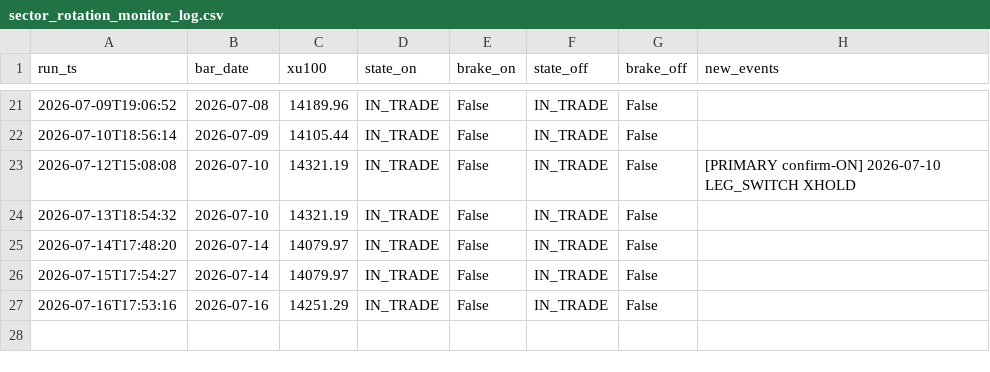
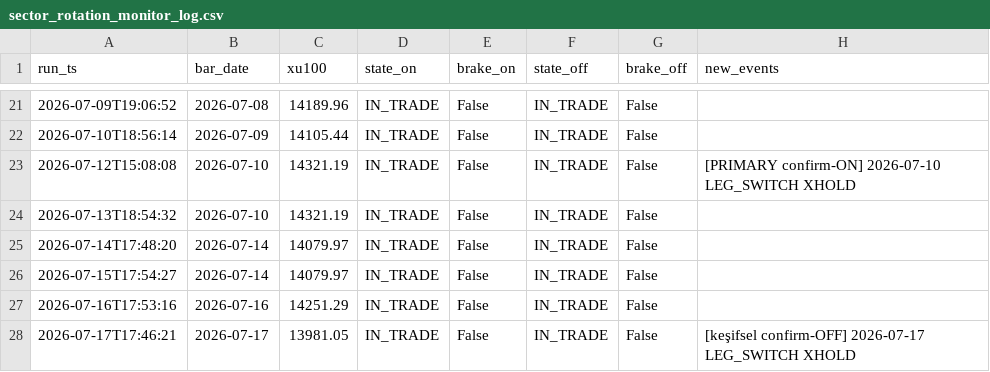
Before and after one commit to aalpkk/nox-project, a CSV file: output/sector_rotation_monitor_log.csv, drawn as a sheet; only a part is shown, gaps mark what is left out.

```diff
--- a/output/sector_rotation_monitor_log.csv
+++ b/output/sector_rotation_monitor_log.csv
@@ -27 +27,2 @@ run_ts,bar_date,xu100,state_on,brake_on,state_off,brake_off,new_events
 2026-07-16T17:53:16,2026-07-16,14251.29,IN_TRADE,False,IN_TRADE,False,
+2026-07-17T17:46:21,2026-07-17,13981.05,IN_TRADE,False,IN_TRADE,False,[keşifsel confirm-OFF] 2026-07-17 LEG_SWITCH XHOLD
```
Also changed, not shown: 1 other file.
